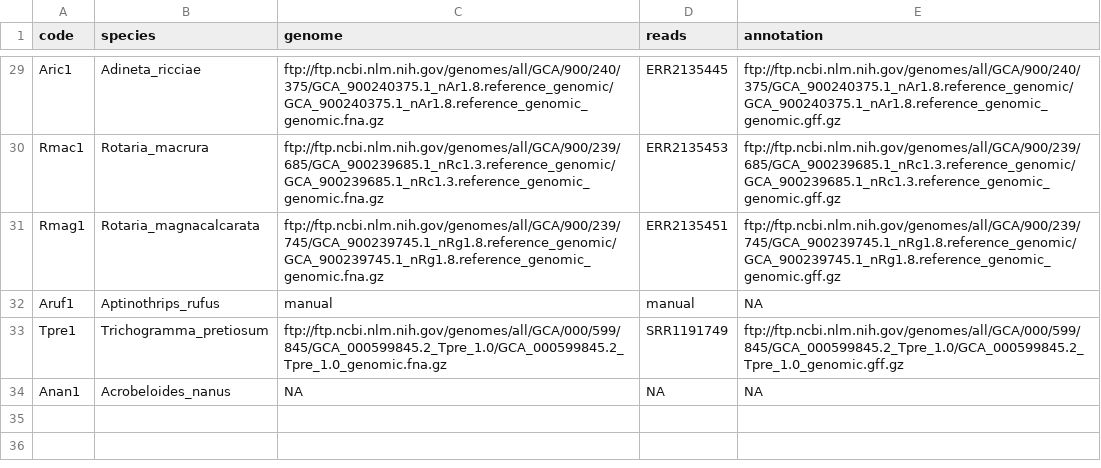
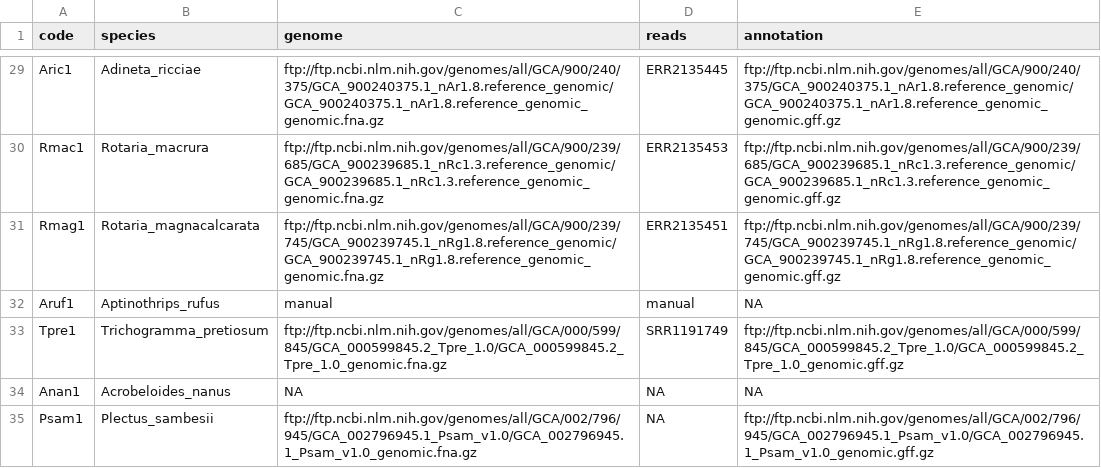
Before and after one commit to KamilSJaron/genomic-features-of-parthenogenetic-animals, a TSV file: tables/download_table.tsv, drawn as a sheet; only a part is shown, gaps mark what is left out.

Commit message:
added Plectus sambesii to dl table, update of the generator of the stat table

```diff
--- a/tables/download_table.tsv
+++ b/tables/download_table.tsv
@@ -34 +34,2 @@ Tpre1	Trichogramma_pretiosum	ftp://ftp.ncbi.nlm.nih.gov/genomes/all/GCA/000/599/
 Anan1	Acrobeloides_nanus	NA	NA	NA
+Psam1	Plectus_sambesii	ftp://ftp.ncbi.nlm.nih.gov/genomes/all/GCA/002/796/945/GCA_002796945.1_Psam_v1.0/GCA_002796945.1_Psam_v1.0_genomic.fna.gz	NA	ftp://ftp.ncbi.nlm.nih.gov/genomes/all/GCA/002/796/945/GCA_002796945.1_Psam_v1.0/GCA_002796945.1_Psam_v1.0_genomic.gff.gz
```
Also changed, not shown: 1 other file.
